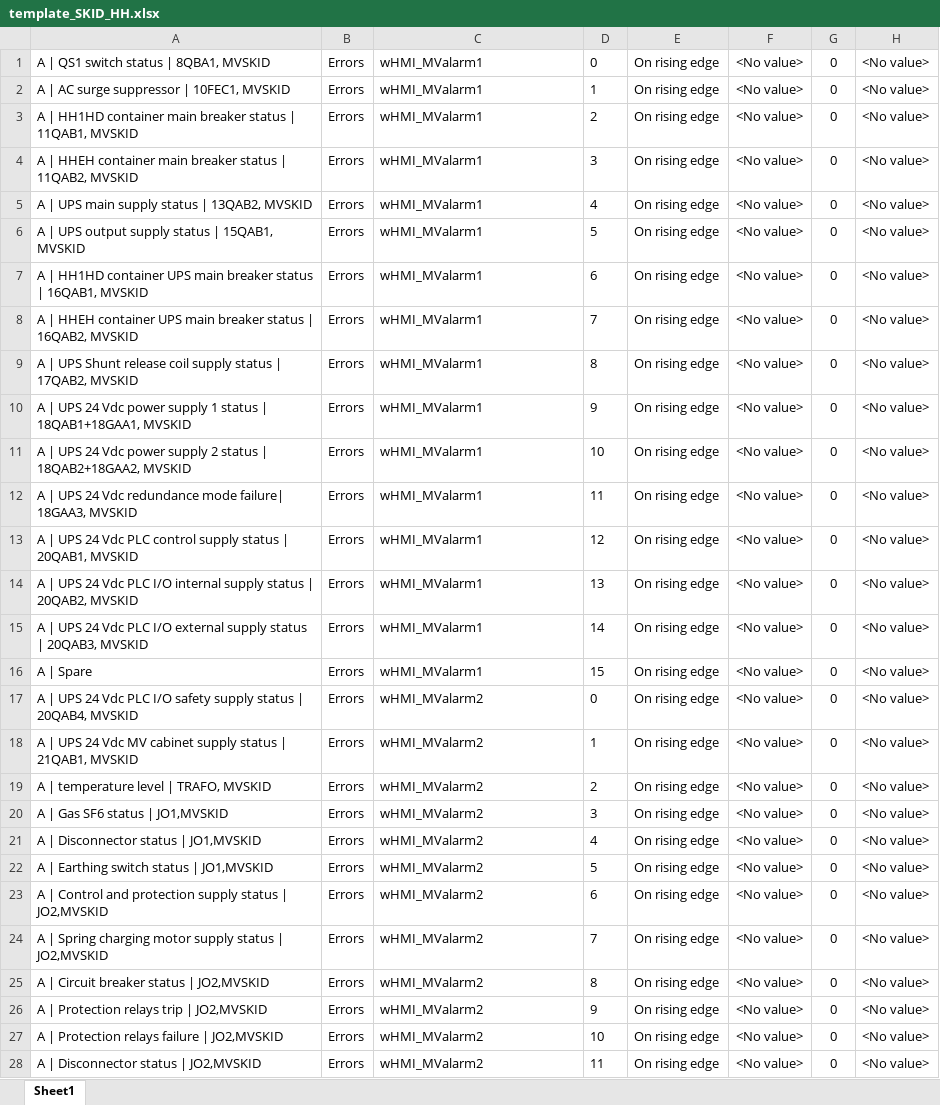
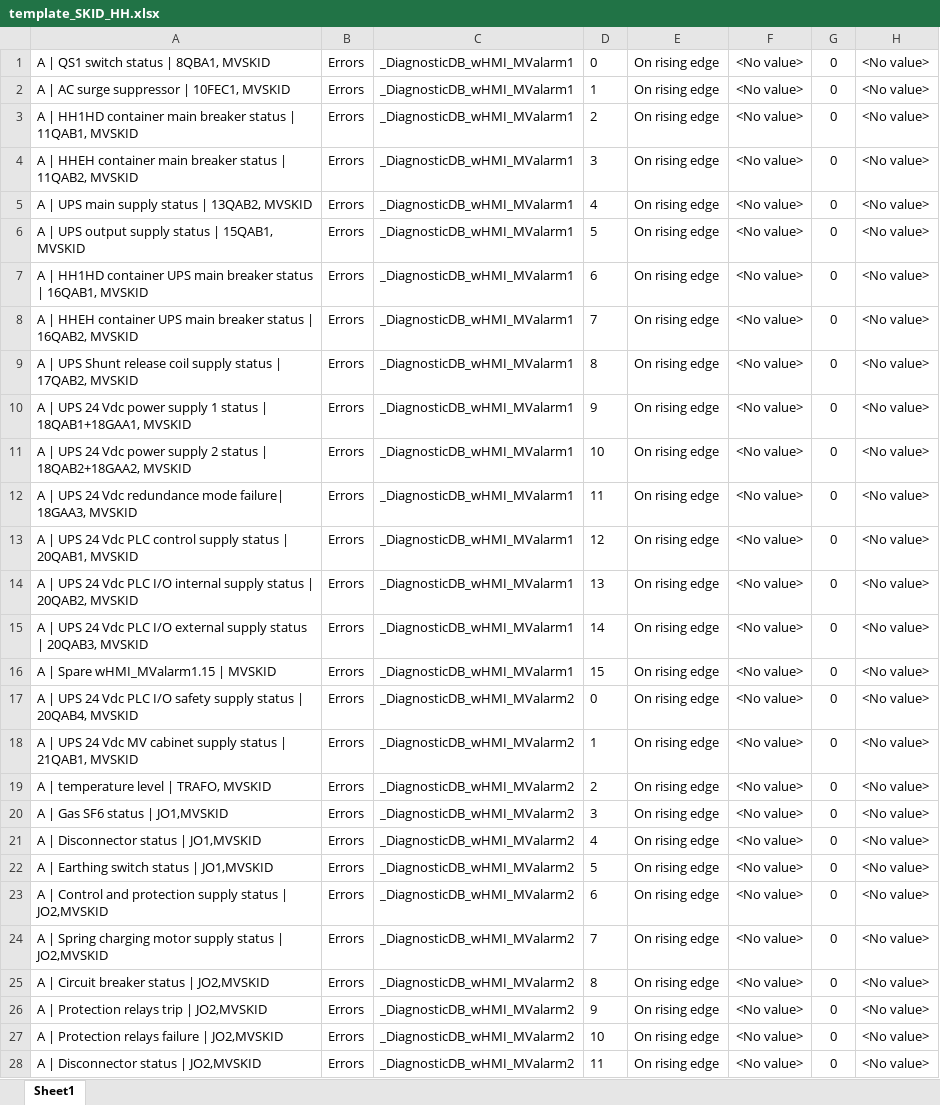
Before and after one commit to accordingtojim/Alarm_automation_HH, an Excel workbook: template_excel/template_SKID_HH.xlsx, sheet Sheet1, drawn as a sheet; only a part is shown; values as stored, in another font and other column widths than the file's, no borders; conditional formats not drawn; the diff covers the shown part only; the diff names each change by its address in the sheet, - before the commit and + after, or states it on an @@ line.

Commit message:
modifica nome variabile (prefisso "diagnosticDB")+ modifiche minori a gen skid pems aux

```diff
--- a/template_excel/template_SKID_HH.xlsx (sheet Sheet1)
+++ b/template_excel/template_SKID_HH.xlsx (sheet Sheet1)
-C1:C16: wHMI_MValarm1
+C1:C16: _DiagnosticDB_wHMI_MValarm1
-A16: A | Spare
+A16: A | Spare wHMI_MValarm1.15 | MVSKID
-C17:C28: wHMI_MValarm2
+C17:C28: _DiagnosticDB_wHMI_MValarm2
```
Also changed, not shown: 81 edited cells elsewhere in this sheet, template_excel/template_HVAC_HH.xlsx, template_excel/template_PEMS_HH.xlsx, 3 other files.
